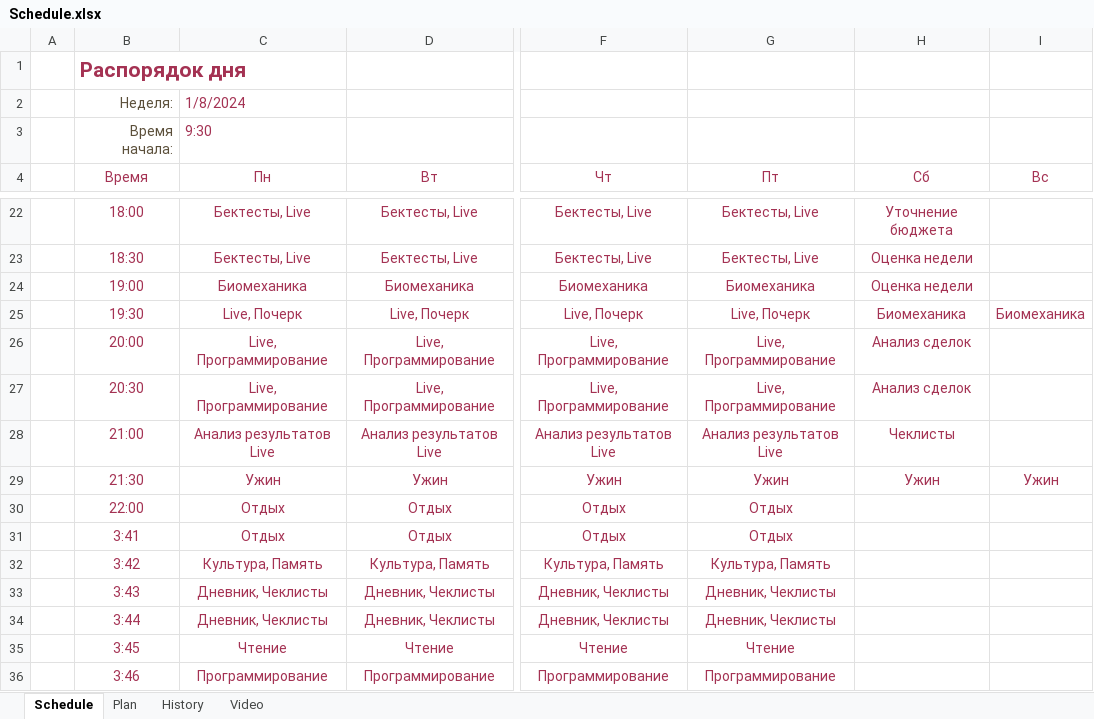
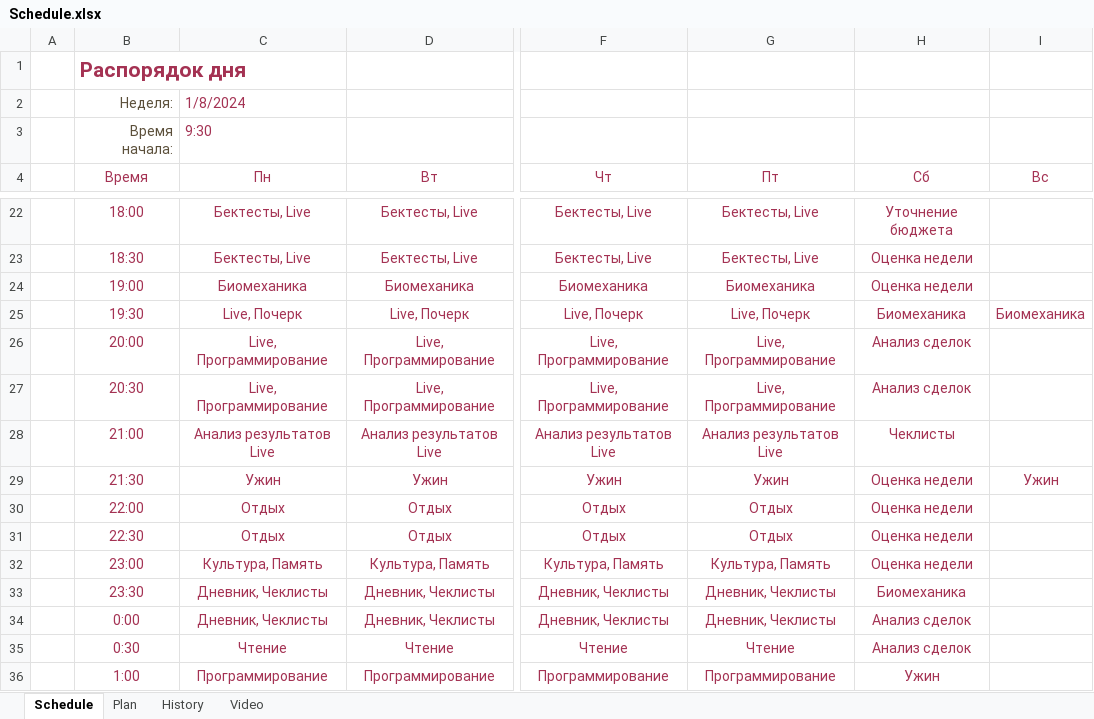
Before and after one commit to mmcmNew/secretary, an Excel workbook: Win64/Debug/res/Schedule.xlsx, sheet Schedule, drawn as a sheet; only a part is shown, gaps mark what is left out; values as stored, in another font and other column widths than the file's, no borders; table styles not drawn; the diff names each change by its address in the sheet, - before the commit and + after, or states it on an @@ line.

```diff
--- a/Win64/Debug/res/Schedule.xlsx (sheet Schedule)
+++ b/Win64/Debug/res/Schedule.xlsx (sheet Schedule)
-H29 (Сб): Ужин
+H29 (Сб): Оценка недели
-H30:H32 (Сб): (empty)
+H30:H32 (Сб): Оценка недели
-B31 (Время): 3:41
+B31 (Время): 22:30
-B32 (Время): 3:42
+B32 (Время): 23:00
-B33 (Время): 3:43
+B33 (Время): 23:30
-H33 (Сб): (empty)
+H33 (Сб): Биомеханика
-B34 (Время): 3:44
+B34 (Время): 0:00
-H34:H35 (Сб): (empty)
+H34:H35 (Сб): Анализ сделок
-B35 (Время): 3:45
+B35 (Время): 0:30
-B36 (Время): 3:46
+B36 (Время): 1:00
-H36 (Сб): (empty)
+H36 (Сб): Ужин
```
Also changed, not shown: 42 other files.
